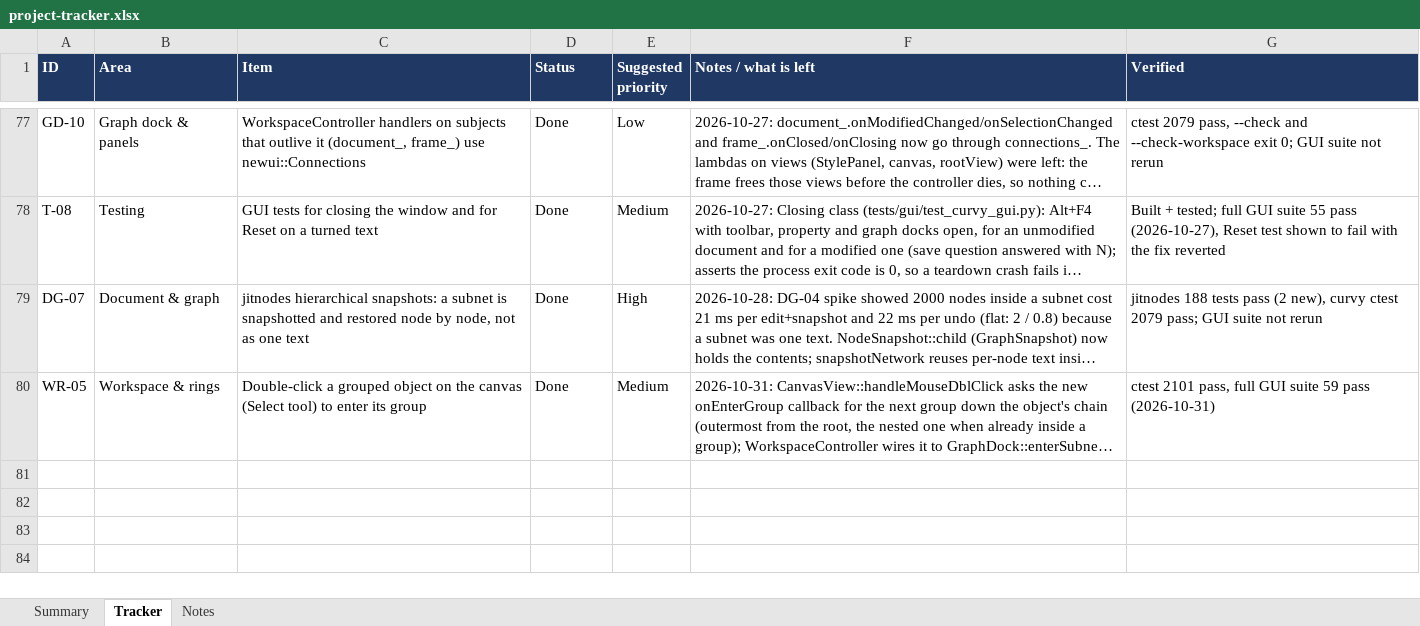
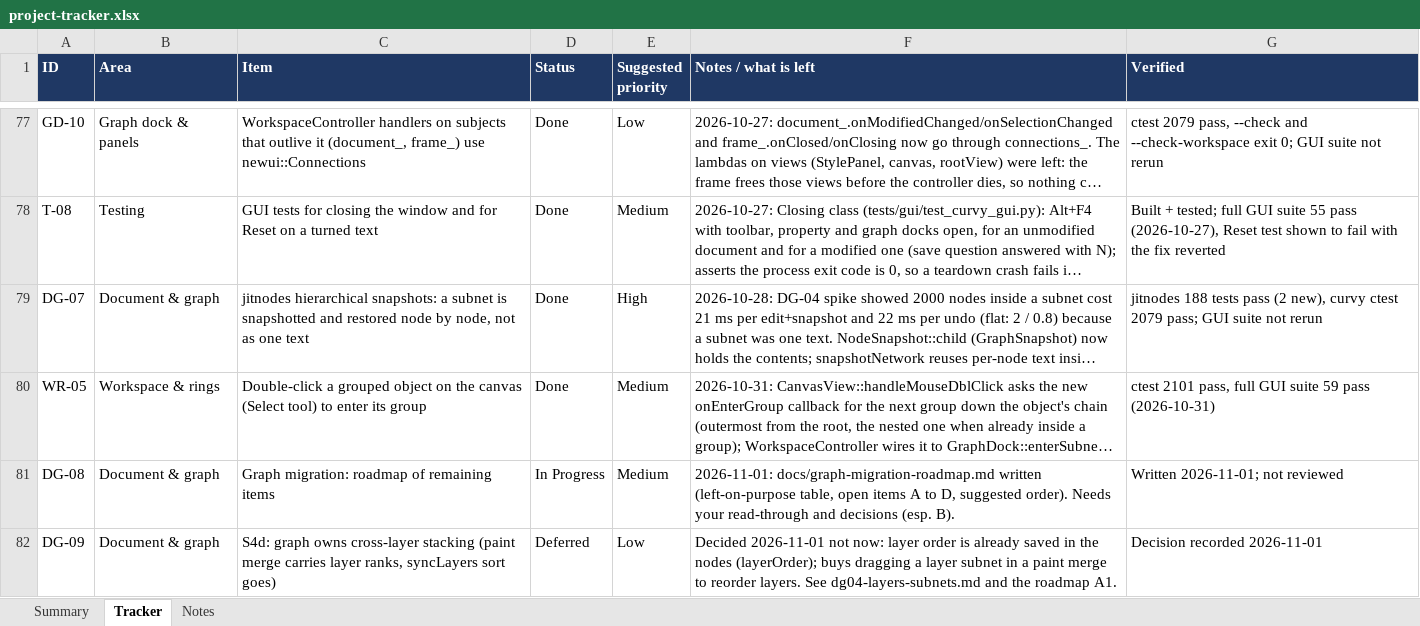
Before and after one commit to jimcrafton/curvy, an Excel workbook: docs/project-tracker.xlsx, sheet Tracker, drawn as a sheet; only a part is shown, gaps mark what is left out; long unchanged cells end in …; values as stored, in another font and other column widths than the file's, no borders; conditional formats not drawn; the diff covers the shown part only; the diff names each change by its address in the sheet, - before the commit and + after, or states it on an @@ line.

Commit message:
perf improvements for nodes and change tracking

```diff
--- a/docs/project-tracker.xlsx (sheet Tracker)
+++ b/docs/project-tracker.xlsx (sheet Tracker)
+row 81: DG-08 | Document & graph | Graph migration: roadmap of remaining items | In Progress | Medium | 2026-11-01: docs/graph-migration-roadmap.md written (left-on-purpose table, open items A to D, suggested order). Needs your read-through and decisions (esp. B). | Written 2026-11-01; not reviewed
+row 82: DG-09 | Document & graph | S4d: graph owns cross-layer stacking (paint merge carries layer ranks, syncLayers sort goes) | Deferred | Low | Decided 2026-11-01 not now: layer order is already saved in the nodes (layerOrder); buys dragging a layer subnet in a paint merge to reorder layers. See dg04-layers-subnets.md and the roadmap A1. | Decision recorded 2026-11-01
```
Also changed, not shown: 3 added rows and 5 edited cells elsewhere in this sheet, sheet Notes, sheet Summary, 25 other files.
